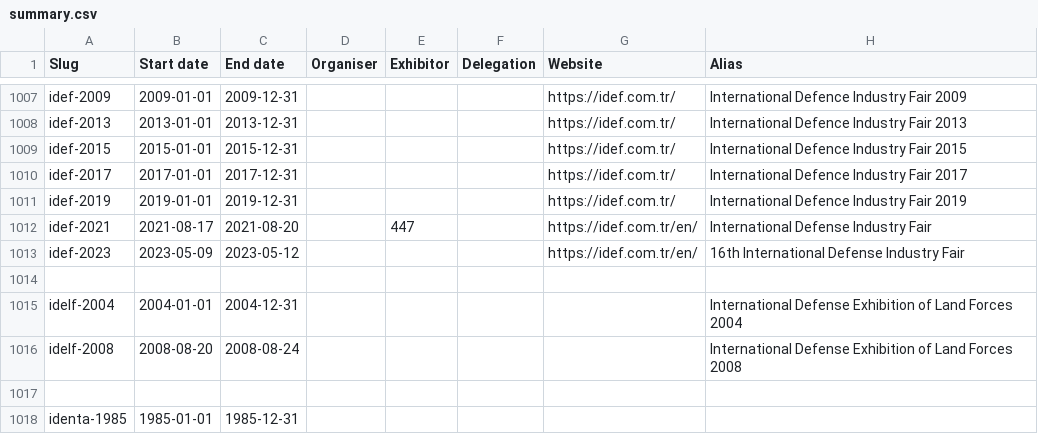
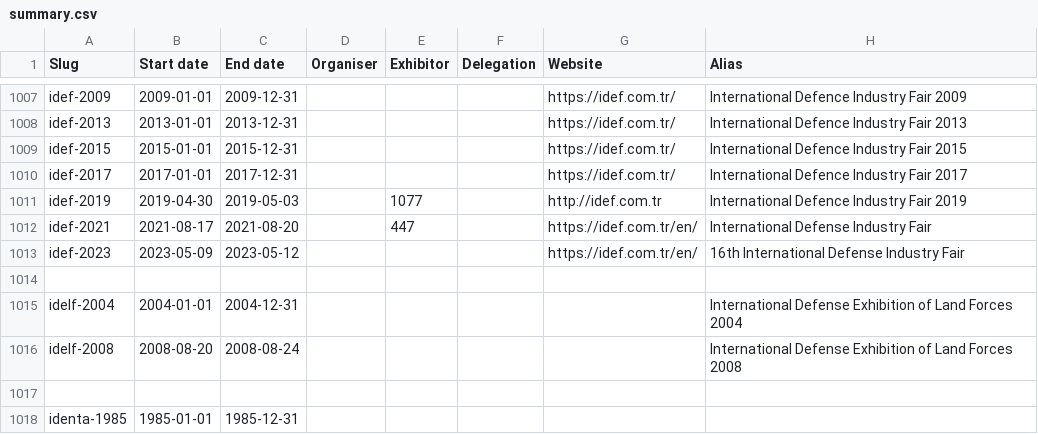
Before and after one commit to caatdata/arms-and-security-fair-exhibitors, a CSV file: summary.csv, drawn as a sheet; only a part is shown, gaps mark what is left out.

Commit message:
Add IDEF 2019 exhibitor list from CAAT archives.

```diff
--- a/summary.csv
+++ b/summary.csv
@@ -1010,3 +1010,3 @@ idef-2015,2015-01-01,2015-12-31,,,,https://idef.com.tr/,International Defence In
 idef-2017,2017-01-01,2017-12-31,,,,https://idef.com.tr/,International Defence Industry Fair 2017
-idef-2019,2019-01-01,2019-12-31,,,,https://idef.com.tr/,International Defence Industry Fair 2019
+idef-2019,2019-04-30,2019-05-03,,1077,,http://idef.com.tr,International Defence Industry Fair 2019
 idef-2021,2021-08-17,2021-08-20,,447,,https://idef.com.tr/en/,International Defense Industry Fair
```
Also changed, not shown: 2 other files.
